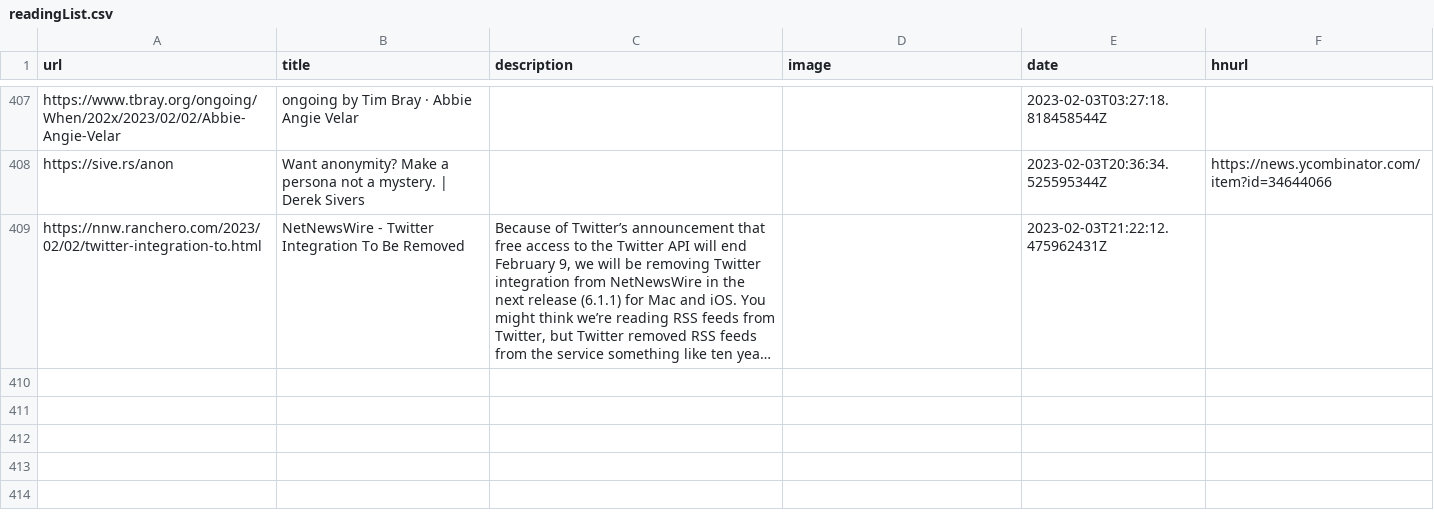
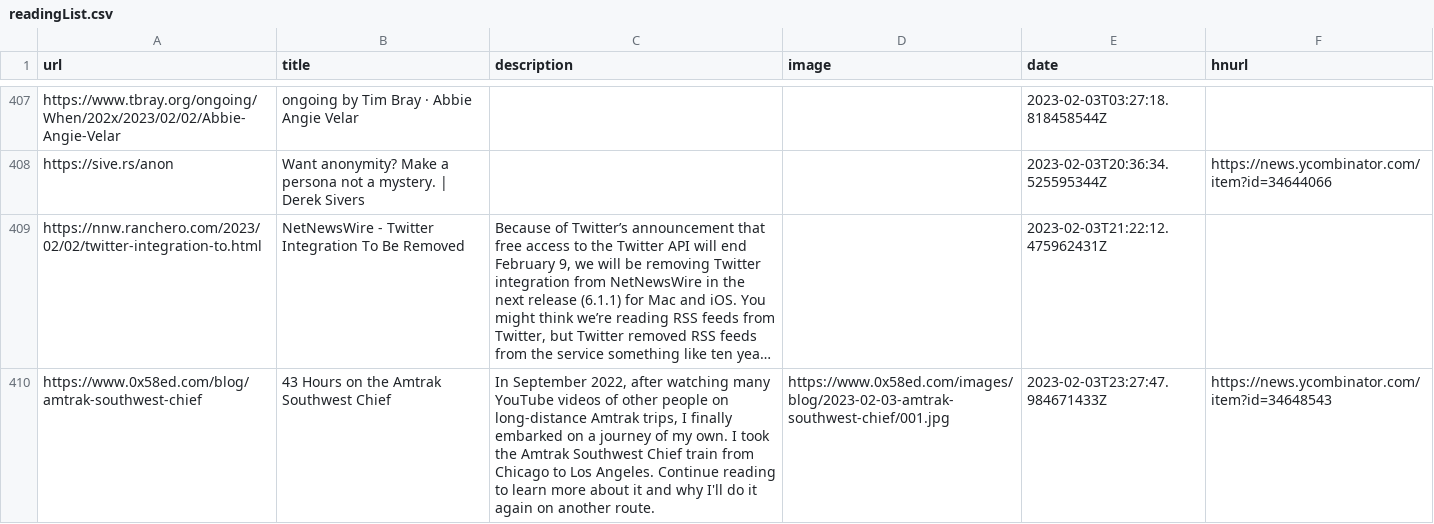
Before and after one commit to zanshin/readingList, a CSV file: readingList.csv, drawn as a sheet; only a part is shown, gaps mark what is left out; long unchanged cells end in …; the diff names each change by its address in the sheet, - before the commit and + after, or states it on an @@ line.

Commit message:
Automated reading list update on Fri Feb  3 23:27:48 UTC 2023

```diff
--- a/readingList.csv
+++ b/readingList.csv
+row 410: https://www.0x58ed.com/blog/amtrak-southwest-chief | 43 Hours on the Amtrak Southwest Chief | In September 2022, after watching many YouTube videos of other people on long-distance Amtrak trips, I finally embarked on a journey of my own. I took the Amtrak Southwest Chief train from Chicago to Los Angeles. Continue reading to learn more about it and why I'll do it again on another route. | https://www.0x58ed.com/images/blog/2023-02-03-amtrak-southwest-chief/001.jpg | 2023-02-03T23:27:47.984671433Z | https://news.ycombinator.com/item?id=34648543
```
